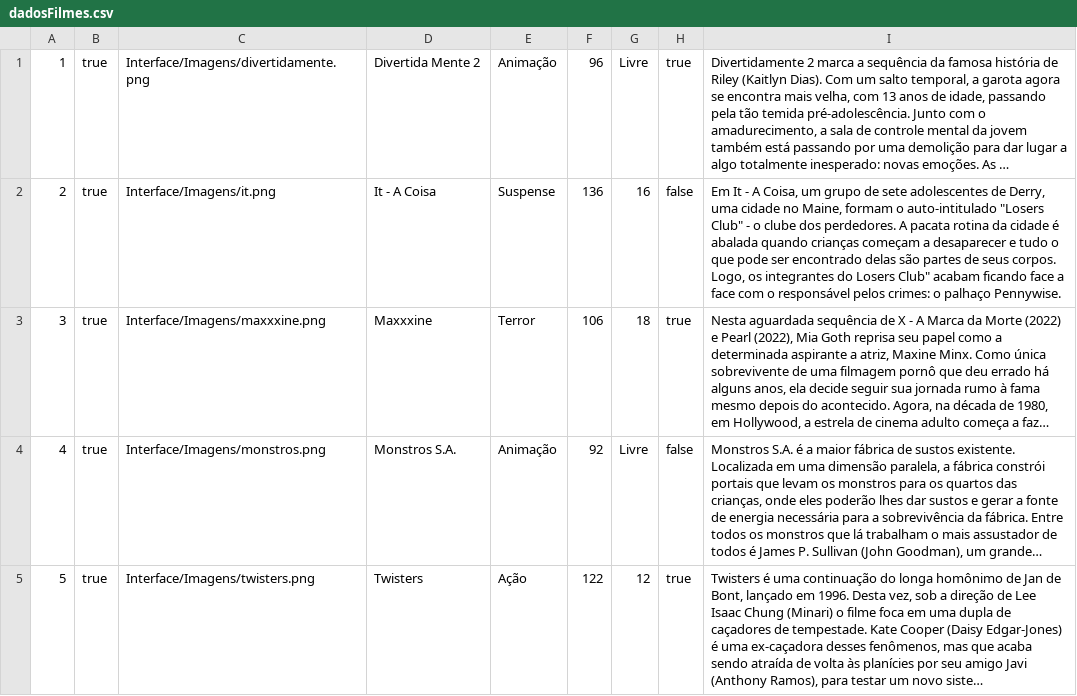
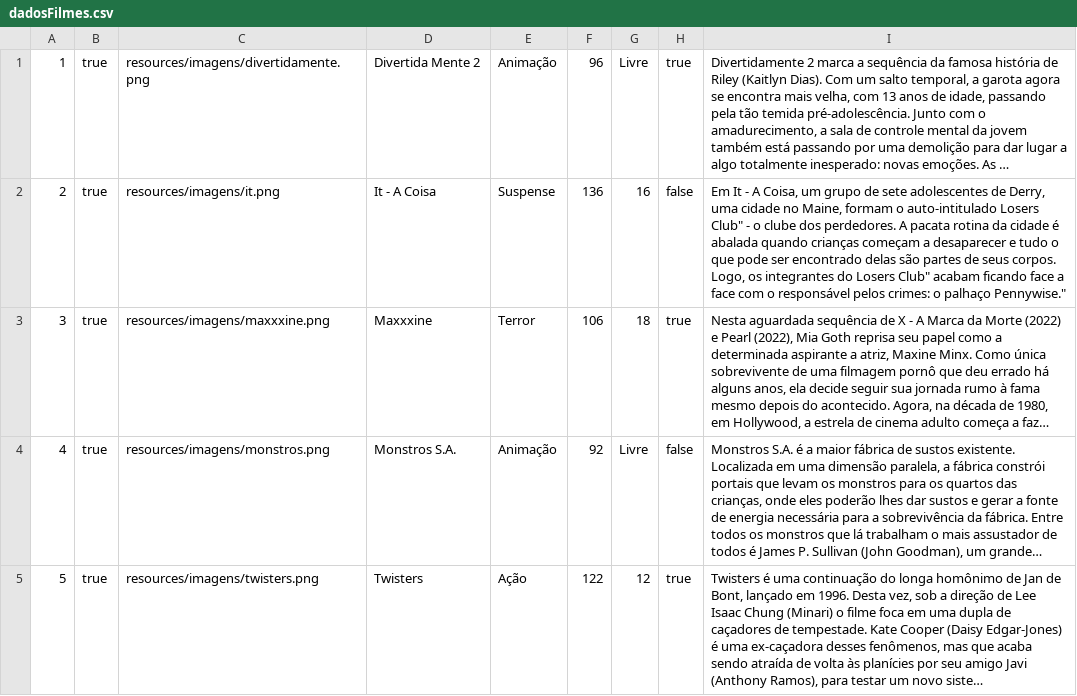
Before and after one commit to giuliamf/CineCIC, a CSV file: projeto/resources/banco de dados/dadosFilmes.csv, drawn as a sheet; only a part is shown; long unchanged cells end in …; the diff covers the shown part only; the diff names each change by its address in the sheet, - before the commit and + after, or states it on an @@ line.

Commit message:
Update dadosFilmes.csv

```diff
--- a/projeto/resources/banco de dados/dadosFilmes.csv
+++ b/projeto/resources/banco de dados/dadosFilmes.csv
-C1: Interface/Imagens/divertidamente.png
+C1: resources/imagens/divertidamente.png
-C2: Interface/Imagens/it.png
+C2: resources/imagens/it.png
-I2: …o auto-intitulado "Losers Club" - o clube dos perdedores. A pacata rotina da cidade é abalada quando crianças começam a desaparecer e tudo o que pode ser encontrado delas são partes de seus corpos. Logo, os integrantes do Losers Club" acabam ficando face a face com o responsável pelos crimes: o palhaço Pennywise.
+I2: …o auto-intitulado Losers Club" - o clube dos perdedores. A pacata rotina da cidade é abalada quando crianças começam a desaparecer e tudo o que pode ser encontrado delas são partes de seus corpos. Logo, os integrantes do Losers Club" acabam ficando face a face com o responsável pelos crimes: o palhaço Pennywise."
-C3: Interface/Imagens/maxxxine.png
+C3: resources/imagens/maxxxine.png
-C4: Interface/Imagens/monstros.png
+C4: resources/imagens/monstros.png
-C5: Interface/Imagens/twisters.png
+C5: resources/imagens/twisters.png
```
Also changed, not shown: 5 edited cells elsewhere in this file.
